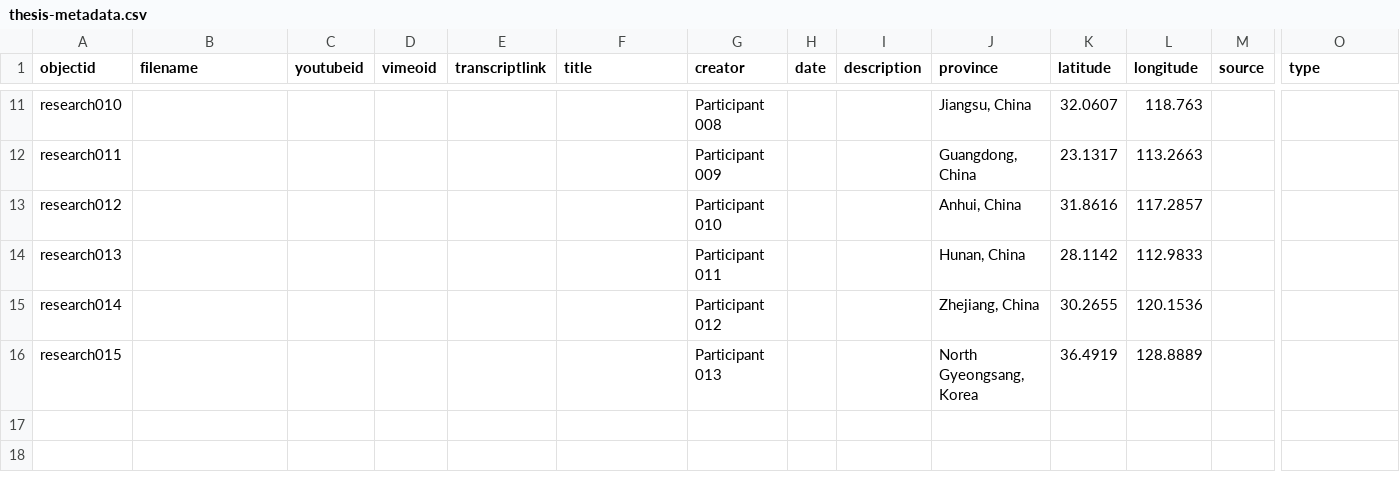
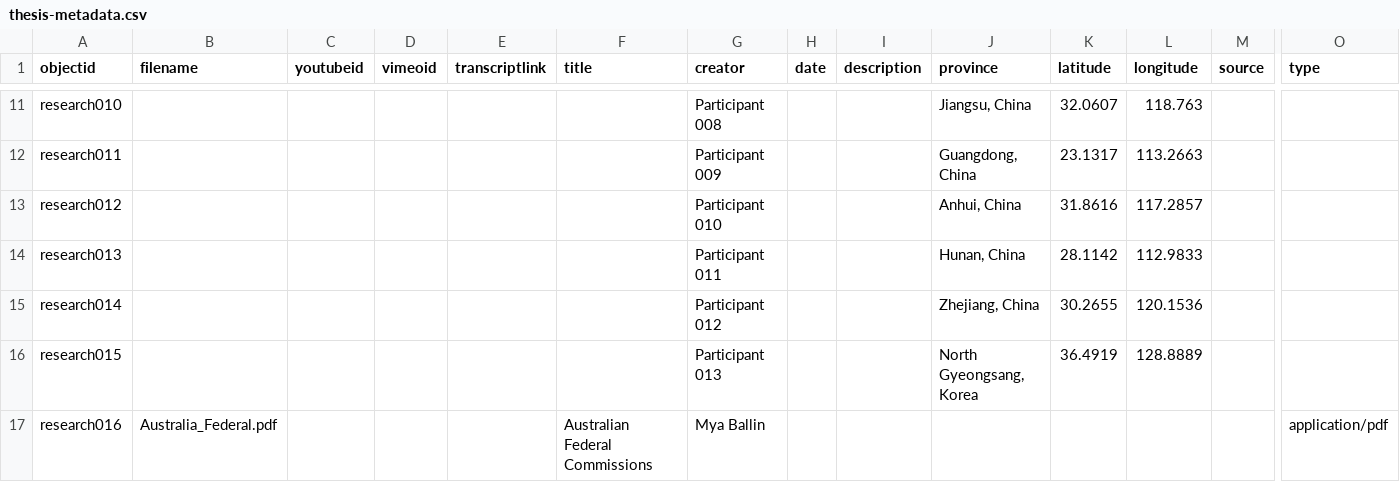
Before and after one commit to mxballin/recordkeeping-governance, a CSV file: _data/thesis-metadata.csv, drawn as a sheet; only a part is shown, gaps mark what is left out; rows hold the shown columns only; the diff names each change by its address in the sheet, - before the commit and + after, or states it on an @@ line.

Commit message:
Testing PDF embed of commission cmap

```diff
--- a/_data/thesis-metadata.csv
+++ b/_data/thesis-metadata.csv
+row 17: research016 | Australia_Federal.pdf |  |  |  | Australian Federal Commissions | Mya Ballin |  |  |  |  |  |  | application/pdf
```
Also changed, not shown: 2 other files.
